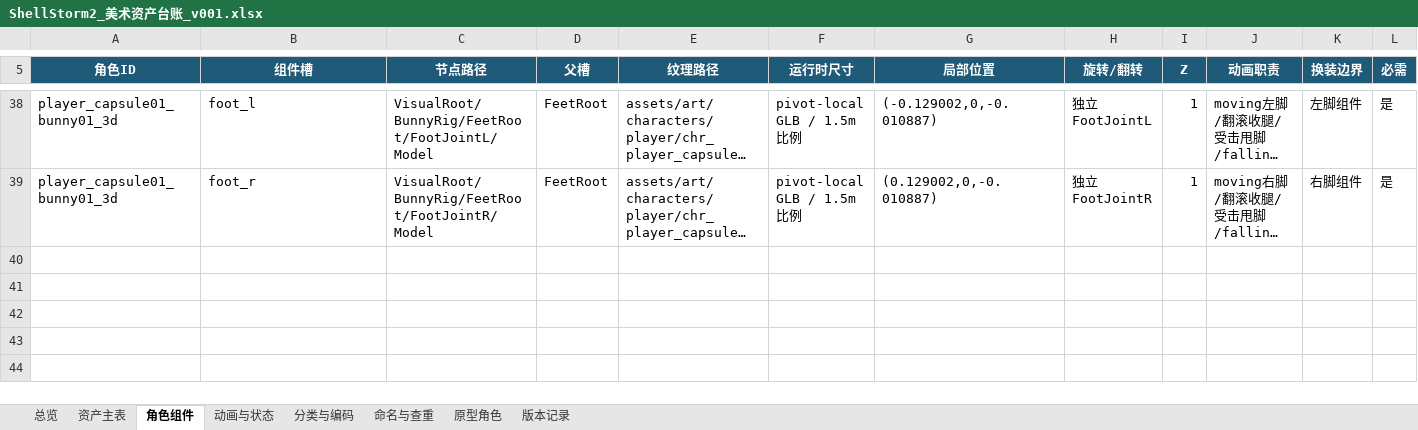
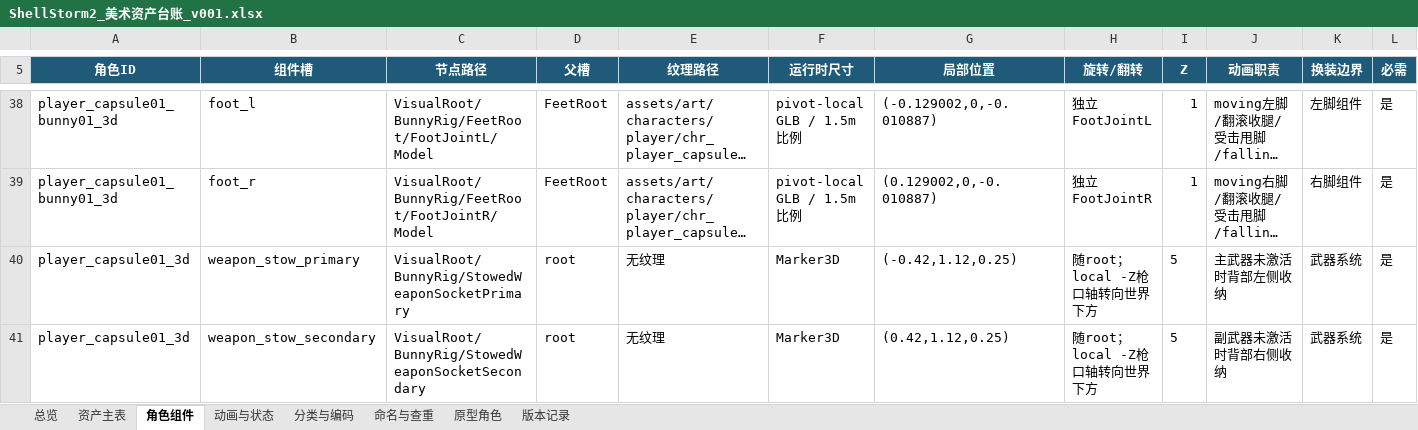
Before and after one commit to summercard/ShellStorm2, an Excel workbook: assets/registry/ShellStorm2_美术资产台账_v001.xlsx, sheet 角色组件, drawn as a sheet; only a part is shown, gaps mark what is left out; long unchanged cells end in …; values as stored, in another font and other column widths than the file's, no borders; rows hold the shown columns only; the diff names each change by its address in the sheet, - before the commit and + after, or states it on an @@ line.

```diff
--- a/assets/registry/ShellStorm2_美术资产台账_v001.xlsx (sheet 角色组件)
+++ b/assets/registry/ShellStorm2_美术资产台账_v001.xlsx (sheet 角色组件)
+row 40: player_capsule01_3d | weapon_stow_primary | VisualRoot/BunnyRig/StowedWeaponSocketPrimary | root | 无纹理 | Marker3D | (-0.42,1.12,0.25) | 随root；local -Z枪口轴转向世界下方 | 5 | 主武器未激活时背部左侧收纳 | 武器系统 | 是
+row 41: player_capsule01_3d | weapon_stow_secondary | VisualRoot/BunnyRig/StowedWeaponSocketSecondary | root | 无纹理 | Marker3D | (0.42,1.12,0.25) | 随root；local -Z枪口轴转向世界下方 | 5 | 副武器未激活时背部右侧收纳 | 武器系统 | 是
```
Also changed, not shown: sheet 资产主表, sheet 版本记录, docs/v0.1/data/ShellStorm2_游戏内容数据库_v010.xlsx, 51 other files.
